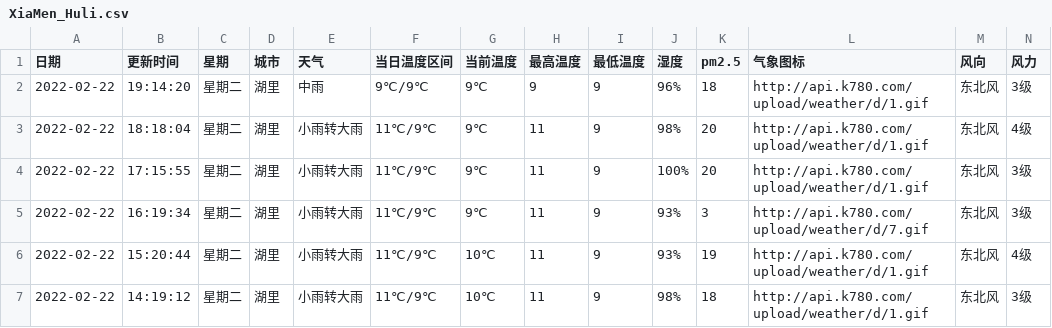
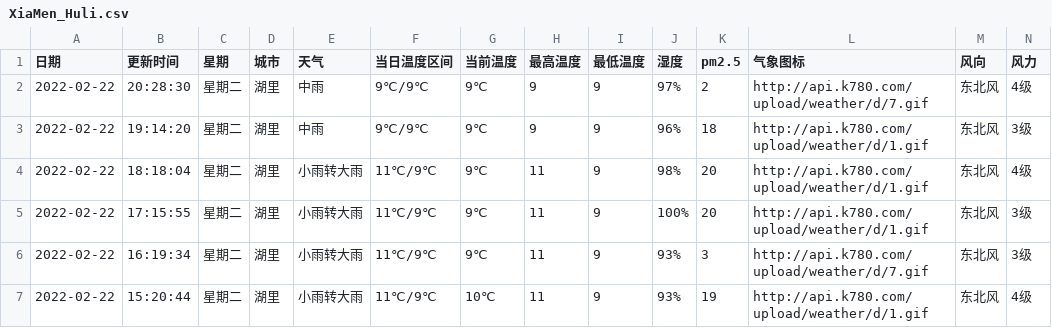
Before and after one commit to HeroLH/test-action, a CSV file: weather/XiaMen_Huli.csv, drawn as a sheet; only a part is shown; the shorter side is filled out with more unchanged rows; the diff names each change by its address in the sheet, - before the commit and + after, or states it on an @@ line.

```diff
--- a/weather/XiaMen_Huli.csv
+++ b/weather/XiaMen_Huli.csv
+row 2: 2022-02-22 | 20:28:30 | 星期二 | 湖里 | 中雨 | 9℃/9℃ | 9℃ | 9 | 9 | 97% | 2 | http://api.k780.com/upload/weather/d/7.gif | 东北风 | 4级
```
Also changed, not shown: 1 other file.
